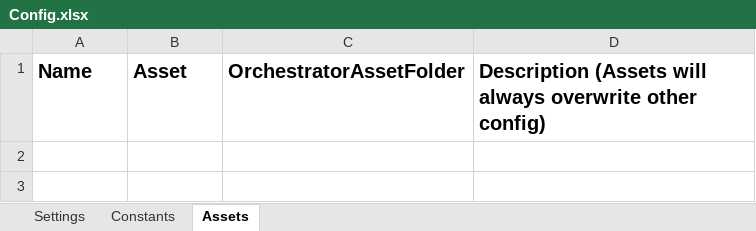
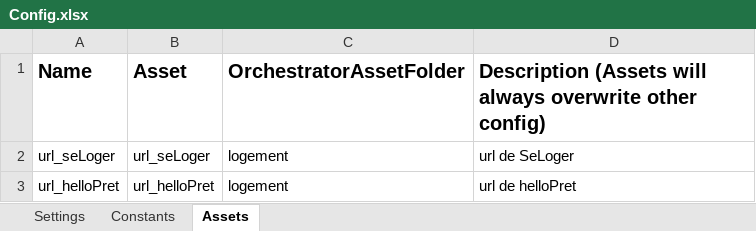
Before and after one commit to vincentsengel/AJC-RPA_Equipe3, an Excel workbook: 04-Dispatcher/Data/Config.xlsx, sheet Assets, drawn as a sheet; values as stored, in another font and other column widths than the file's, no borders; the diff names each change by its address in the sheet, - before the commit and + after, or states it on an @@ line.

```diff
--- a/04-Dispatcher/Data/Config.xlsx (sheet Assets)
+++ b/04-Dispatcher/Data/Config.xlsx (sheet Assets)
+row 2: url_seLoger | url_seLoger | logement | url de SeLoger
+row 3: url_helloPret | url_helloPret | logement | url de helloPret
```
Also changed, not shown: sheet Constants, 05-Performer/Data/Config.xlsx, 9 other files.
